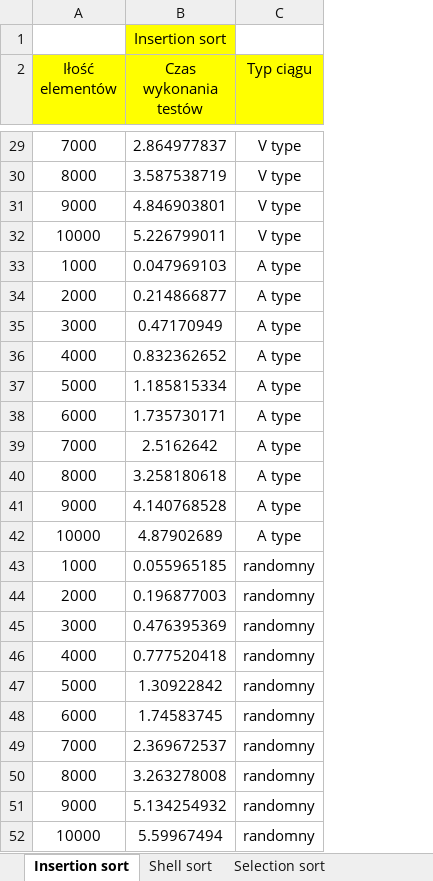
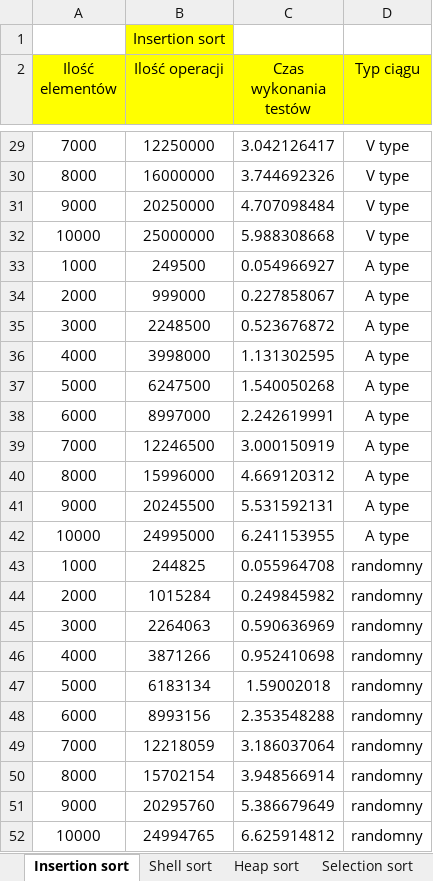
Before and after one commit to IHaidov/AiSD, an Excel workbook: ALGORYTMY/Testy.xlsx, sheet Insertion sort, drawn as a sheet; only a part is shown, gaps mark what is left out; values as stored, in another font and other column widths than the file's, no borders; charts and pictures not drawn; addresses are those after the commit; the diff covers the shown part only; the diff names each change by its address in the sheet, - before the commit and + after, or states it on an @@ line.

```diff
--- a/ALGORYTMY/Testy.xlsx (sheet Insertion sort)
+++ b/ALGORYTMY/Testy.xlsx (sheet Insertion sort)
+sheet tab: Heap sort
+column B (Ilość operacji), row 1: Insertion sort; rows 29-52: 12250000 | 16000000 | 20250000 | 25000000 | 249500 | 999000 | 2248500 | 3998000 | 6247500 | 8997000 | 12246500 | 15996000 | 20245500 | 24995000 | 244825 | 1015284 | 2264063 | 3871266 | 6183134 | 8993156 | 12218059 | 15702154 | 20295760 | 24994765
-C1 (Czas wykonania testów): Insertion sort
+C1 (Czas wykonania testów): (empty)
-C1 fill: #FFFF00
+C1 fill: none
-A2: Iłość elementów
+A2: Ilość elementów
-C29 (Czas wykonania testów): 2.864977837
+C29 (Czas wykonania testów): 3.042126417
-C30 (Czas wykonania testów): 3.587538719
+C30 (Czas wykonania testów): 3.744692326
-C31 (Czas wykonania testów): 4.846903801
+C31 (Czas wykonania testów): 4.707098484
-C32 (Czas wykonania testów): 5.226799011
+C32 (Czas wykonania testów): 5.988308668
-C33 (Czas wykonania testów): 0.047969103
+C33 (Czas wykonania testów): 0.054966927
-C34 (Czas wykonania testów): 0.214866877
+C34 (Czas wykonania testów): 0.227858067
-C35 (Czas wykonania testów): 0.47170949
+C35 (Czas wykonania testów): 0.523676872
-C36 (Czas wykonania testów): 0.832362652
+C36 (Czas wykonania testów): 1.131302595
-C37 (Czas wykonania testów): 1.185815334
+C37 (Czas wykonania testów): 1.540050268
-C38 (Czas wykonania testów): 1.735730171
+C38 (Czas wykonania testów): 2.242619991
-C39 (Czas wykonania testów): 2.5162642
+C39 (Czas wykonania testów): 3.000150919
-C40 (Czas wykonania testów): 3.258180618
+C40 (Czas wykonania testów): 4.669120312
-C41 (Czas wykonania testów): 4.140768528
+C41 (Czas wykonania testów): 5.531592131
-C42 (Czas wykonania testów): 4.87902689
+C42 (Czas wykonania testów): 6.241153955
-C43 (Czas wykonania testów): 0.055965185
+C43 (Czas wykonania testów): 0.055964708
-C44 (Czas wykonania testów): 0.196877003
+C44 (Czas wykonania testów): 0.249845982
-C45 (Czas wykonania testów): 0.476395369
+C45 (Czas wykonania testów): 0.590636969
-C46 (Czas wykonania testów): 0.777520418
+C46 (Czas wykonania testów): 0.952410698
-C47 (Czas wykonania testów): 1.30922842
+C47 (Czas wykonania testów): 1.59002018
-C48 (Czas wykonania testów): 1.74583745
+C48 (Czas wykonania testów): 2.353548288
-C49 (Czas wykonania testów): 2.369672537
+C49 (Czas wykonania testów): 3.186037064
-C50 (Czas wykonania testów): 3.263278008
+C50 (Czas wykonania testów): 3.948566914
-C51 (Czas wykonania testów): 5.134254932
+C51 (Czas wykonania testów): 5.386679649
-C52 (Czas wykonania testów): 5.59967494
+C52 (Czas wykonania testów): 6.625914812
```
Also changed, not shown: 23 edited cells elsewhere in this sheet, sheet Selection sort, sheet Shell sort, other sheet tabs, charts or pictures, 8 other files.
